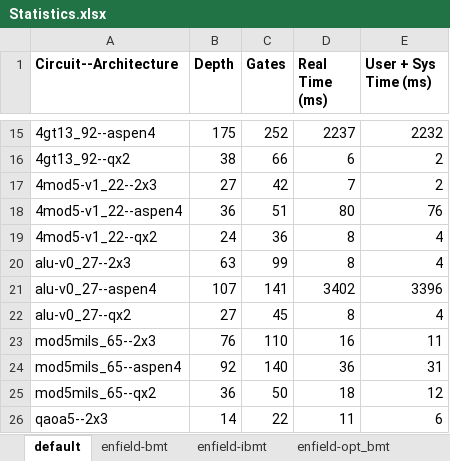
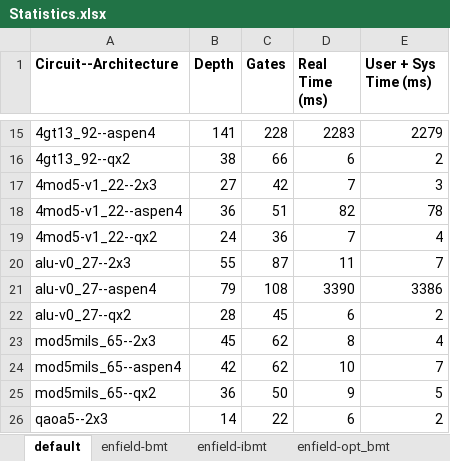
Before and after one commit to syall/SIPF, an Excel workbook: docs/statistics/Statistics.xlsx, sheet default, drawn as a sheet; only a part is shown, gaps mark what is left out; values as stored, in another font and other column widths than the file's, no borders; charts and pictures not drawn; the diff covers the shown part only; the diff names each change by its address in the sheet, - before the commit and + after, or states it on an @@ line.

```diff
--- a/docs/statistics/Statistics.xlsx (sheet default)
+++ b/docs/statistics/Statistics.xlsx (sheet default)
-B15 (Depth): 175
+B15 (Depth): 141
-C15 (Gates): 252
+C15 (Gates): 228
-D15 (Real Time (ms)): 2237
+D15 (Real Time (ms)): 2283
-E15 (User + Sys Time (ms)): 2232
+E15 (User + Sys Time (ms)): 2279
-E17 (User + Sys Time (ms)): 2
+E17 (User + Sys Time (ms)): 3
-D18 (Real Time (ms)): 80
+D18 (Real Time (ms)): 82
-E18 (User + Sys Time (ms)): 76
+E18 (User + Sys Time (ms)): 78
-D19 (Real Time (ms)): 8
+D19 (Real Time (ms)): 7
-B20 (Depth): 63
+B20 (Depth): 55
-C20 (Gates): 99
+C20 (Gates): 87
-D20 (Real Time (ms)): 8
+D20 (Real Time (ms)): 11
-E20 (User + Sys Time (ms)): 4
+E20 (User + Sys Time (ms)): 7
-B21 (Depth): 107
+B21 (Depth): 79
-C21 (Gates): 141
+C21 (Gates): 108
-D21 (Real Time (ms)): 3402
+D21 (Real Time (ms)): 3390
-E21 (User + Sys Time (ms)): 3396
+E21 (User + Sys Time (ms)): 3386
-B22 (Depth): 27
+B22 (Depth): 28
-D22 (Real Time (ms)): 8
+D22 (Real Time (ms)): 6
-E22 (User + Sys Time (ms)): 4
+E22 (User + Sys Time (ms)): 2
-B23 (Depth): 76
+B23 (Depth): 45
-C23 (Gates): 110
+C23 (Gates): 62
-D23 (Real Time (ms)): 16
+D23 (Real Time (ms)): 8
-E23 (User + Sys Time (ms)): 11
+E23 (User + Sys Time (ms)): 4
-B24 (Depth): 92
+B24 (Depth): 42
-C24 (Gates): 140
+C24 (Gates): 62
-D24 (Real Time (ms)): 36
+D24 (Real Time (ms)): 10
-E24 (User + Sys Time (ms)): 31
+E24 (User + Sys Time (ms)): 7
-D25 (Real Time (ms)): 18
+D25 (Real Time (ms)): 9
-E25 (User + Sys Time (ms)): 12
+E25 (User + Sys Time (ms)): 5
-D26 (Real Time (ms)): 11
+D26 (Real Time (ms)): 6
-E26 (User + Sys Time (ms)): 6
+E26 (User + Sys Time (ms)): 2
```
Also changed, not shown: 38 edited cells elsewhere in this sheet, sheet optimal, charts or pictures, 5 other files.
